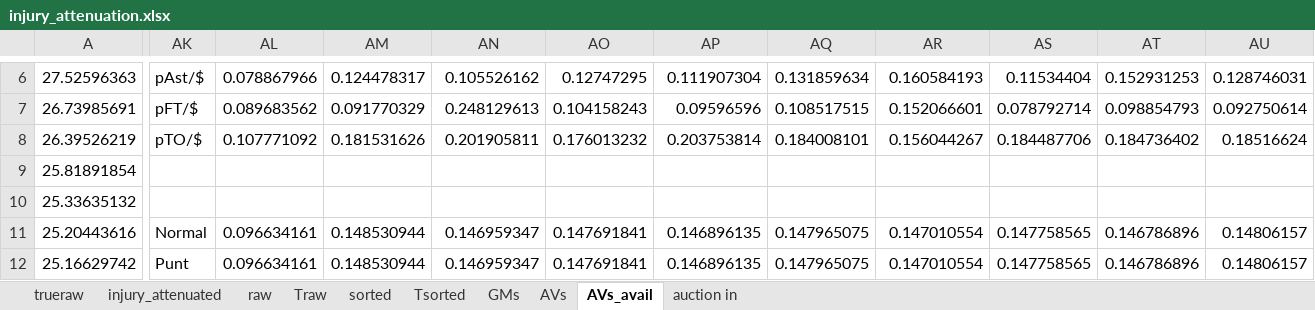
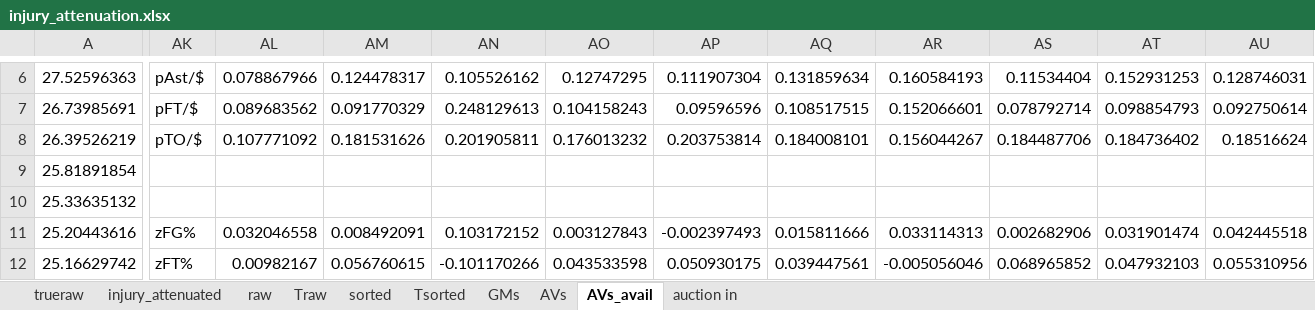
Before and after one commit to robgarbanati/fbb, an Excel workbook: draft/injury_attenuation.xlsx, sheet AVs_avail, drawn as a sheet; only a part is shown, gaps mark what is left out; values as stored, in another font and other column widths than the file's, no borders; conditional formats not drawn; the diff covers the shown part only; the diff names each change by its address in the sheet, - before the commit and + after, or states it on an @@ line.

```diff
--- a/draft/injury_attenuation.xlsx (sheet AVs_avail)
+++ b/draft/injury_attenuation.xlsx (sheet AVs_avail)
-AK11: Normal
+AK11: zFG%
-AL11: 0.096634161
+AL11: 0.032046558
-AM11: 0.148530944
+AM11: 0.008492091
-AN11: 0.146959347
+AN11: 0.103172152
-AO11: 0.147691841
+AO11: 0.003127843
-AP11: 0.146896135
+AP11: -0.002397493
-AQ11: 0.147965075
+AQ11: 0.015811666
-AR11: 0.147010554
+AR11: 0.033114313
-AS11: 0.147758565
+AS11: 0.002682906
-AT11: 0.146786896
+AT11: 0.031901474
-AU11: 0.14806157
+AU11: 0.042445518
-AK12: Punt
+AK12: zFT%
-AL12: 0.096634161
+AL12: 0.00982167
-AM12: 0.148530944
+AM12: 0.056760615
-AN12: 0.146959347
+AN12: -0.101170266
-AO12: 0.147691841
+AO12: 0.043533598
-AP12: 0.146896135
+AP12: 0.050930175
-AQ12: 0.147965075
+AQ12: 0.039447561
-AR12: 0.147010554
+AR12: -0.005056046
-AS12: 0.147758565
+AS12: 0.068965852
-AT12: 0.146786896
+AT12: 0.047932103
-AU12: 0.14806157
+AU12: 0.055310956
```
Also changed, not shown: 86 edited cells and cell formats elsewhere in this sheet, sheet GMs.
